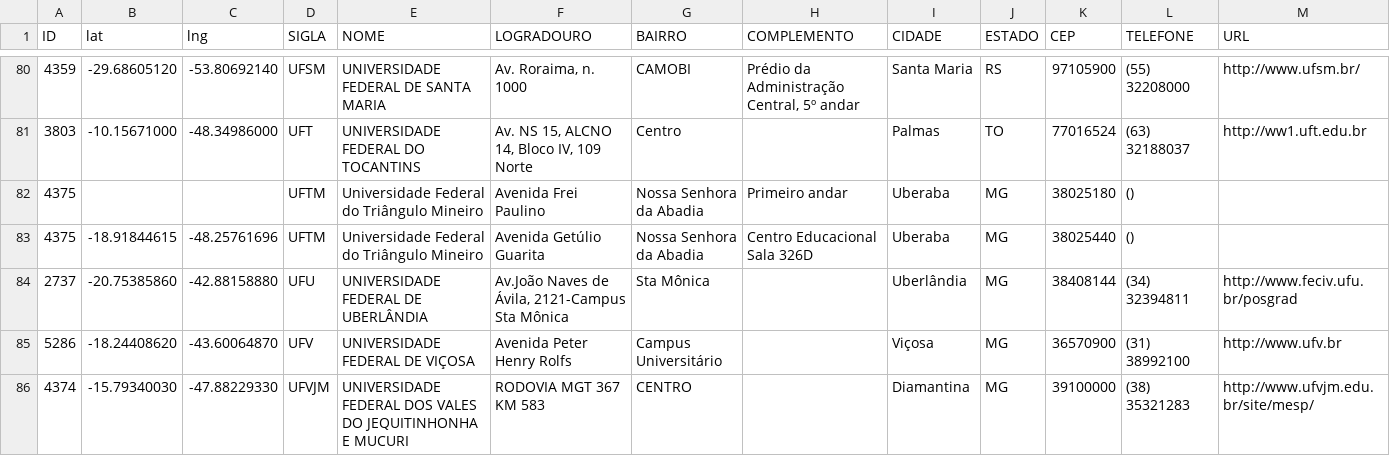
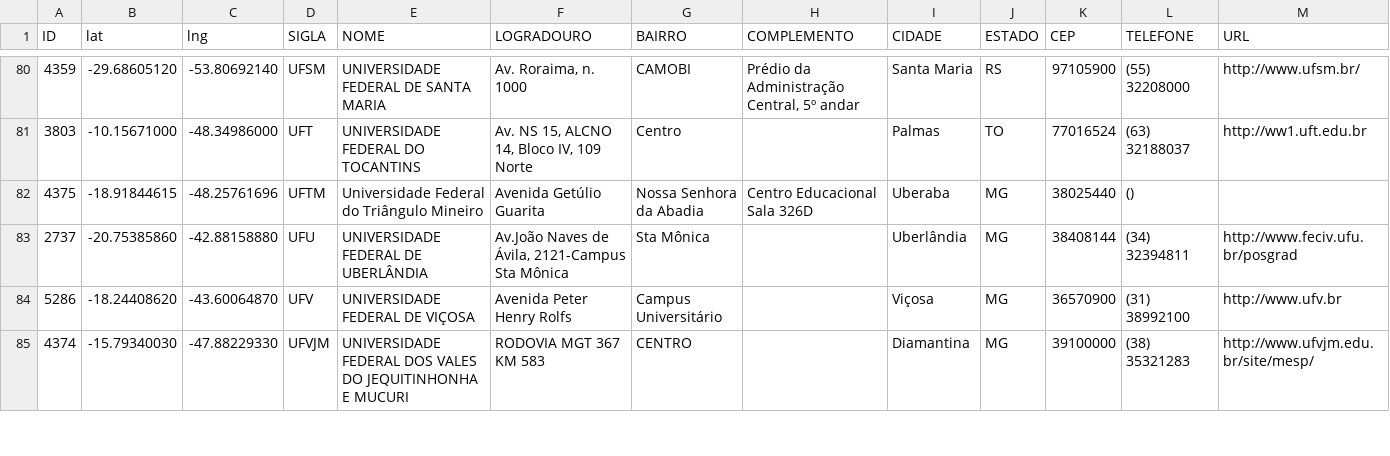
Before and after one commit to educacaoaberta/CiclopeDB, a CSV file: data/update/ipes-insert.csv, drawn as a sheet; only a part is shown, gaps mark what is left out.

Commit message:
Removido dado duplicado da UFTM no csv

```diff
--- a/data/update/ipes-insert.csv
+++ b/data/update/ipes-insert.csv
@@ -81,3 +81,2 @@ ID,lat,lng,SIGLA,NOME,LOGRADOURO,BAIRRO,COMPLEMENTO,CIDADE,ESTADO,CEP,TELEFONE,U
 3803,-10.15671000,-48.34986000,UFT,UNIVERSIDADE FEDERAL DO TOCANTINS,"Av. NS 15, ALCNO 14, Bloco IV, 109 Norte",Centro,,Palmas,TO,77016524,(63) 32188037,http://ww1.uft.edu.br
-4375,,,UFTM,Universidade Federal do Triângulo Mineiro,Avenida Frei Paulino,Nossa Senhora da Abadia,Primeiro andar,Uberaba,MG,38025180,() ,
 4375,-18.91844615,-48.25761696,UFTM,Universidade Federal do Triângulo Mineiro,Avenida Getúlio Guarita,Nossa Senhora da Abadia,Centro Educacional Sala 326D,Uberaba,MG,38025440,() ,
```
